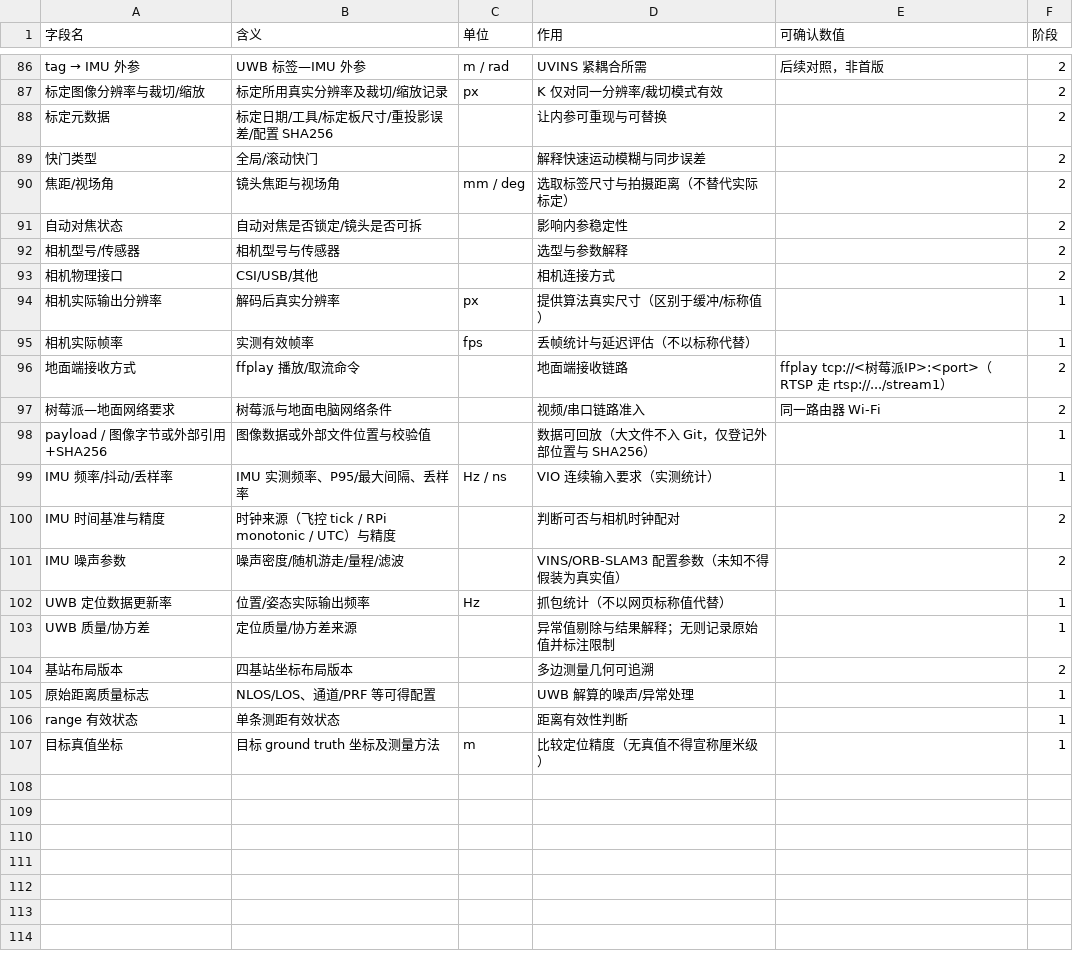
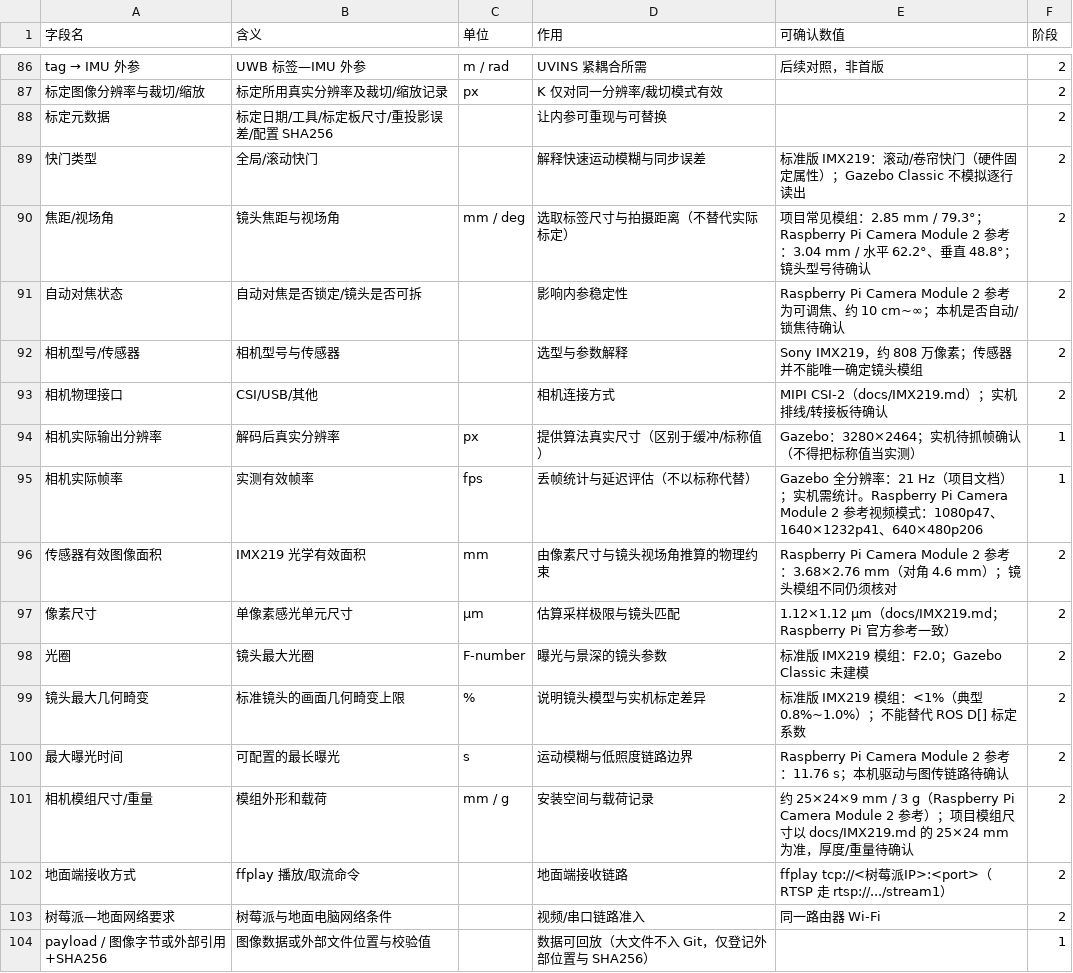
Before and after one commit to wblxr408/NEXUS, a CSV file: docs/2026-08-25_reference_interface_fields.csv, drawn as a sheet; only a part is shown, gaps mark what is left out; the shorter side is filled out with more unchanged rows; the diff covers the shown part only.

```diff
--- a/docs/2026-08-25_reference_interface_fields.csv
+++ b/docs/2026-08-25_reference_interface_fields.csv
@@ -88,9 +88,15 @@
 "标定元数据","标定日期/工具/标定板尺寸/重投影误差/配置 SHA256",,"让内参可重现与可替换",,2
-"快门类型","全局/滚动快门",,"解释快速运动模糊与同步误差",,2
-"焦距/视场角","镜头焦距与视场角","mm / deg","选取标签尺寸与拍摄距离（不替代实际标定）",,2
-"自动对焦状态","自动对焦是否锁定/镜头是否可拆",,"影响内参稳定性",,2
-"相机型号/传感器","相机型号与传感器",,"选型与参数解释",,2
-"相机物理接口","CSI/USB/其他",,"相机连接方式",,2
-"相机实际输出分辨率","解码后真实分辨率","px","提供算法真实尺寸（区别于缓冲/标称值）",,1
-"相机实际帧率","实测有效帧率","fps","丢帧统计与延迟评估（不以标称代替）",,1
+"快门类型","全局/滚动快门",,"解释快速运动模糊与同步误差","标准版 IMX219：滚动/卷帘快门（硬件固定属性）；Gazebo Classic 不模拟逐行读出",2
+"焦距/视场角","镜头焦距与视场角","mm / deg","选取标签尺寸与拍摄距离（不替代实际标定）","项目常见模组：2.85 mm / 79.3°；Raspberry Pi Camera Module 2 参考：3.04 mm / 水平 62.2°、垂直 48.8°；镜头型号待确认",2
+"自动对焦状态","自动对焦是否锁定/镜头是否可拆",,"影响内参稳定性","Raspberry Pi Camera Module 2 参考为可调焦、约 10 cm~∞；本机是否自动/锁焦待确认",2
+"相机型号/传感器","相机型号与传感器",,"选型与参数解释","Sony IMX219，约 808 万像素；传感器并不能唯一确定镜头模组",2
+"相机物理接口","CSI/USB/其他",,"相机连接方式","MIPI CSI-2（docs/IMX219.md）；实机排线/转接板待确认",2
+"相机实际输出分辨率","解码后真实分辨率","px","提供算法真实尺寸（区别于缓冲/标称值）","Gazebo：3280×2464；实机待抓帧确认（不得把标称值当实测）",1
+"相机实际帧率","实测有效帧率","fps","丢帧统计与延迟评估（不以标称代替）","Gazebo 全分辨率：21 Hz（项目文档）；实机需统计。Raspberry Pi Camera Module 2 参考视频模式：1080p47、1640×1232p41、640×480p206",1
+"传感器有效图像面积","IMX219 光学有效面积","mm","由像素尺寸与镜头视场角推算的物理约束","Raspberry Pi Camera Module 2 参考：3.68×2.76 mm（对角 4.6 mm）；镜头模组不同仍须核对",2
+"像素尺寸","单像素感光单元尺寸","µm","估算采样极限与镜头匹配","1.12×1.12 µm（docs/IMX219.md；Raspberry Pi 官方参考一致）",2
+"光圈","镜头最大光圈","F-number","曝光与景深的镜头参数","标准版 IMX219 模组：F2.0；Gazebo Classic 未建模",2
+"镜头最大几何畸变","标准镜头的画面几何畸变上限","%","说明镜头模型与实机标定差异","标准版 IMX219 模组：<1%（典型 0.8%~1.0%）；不能替代 ROS D[] 标定系数",2
+"最大曝光时间","可配置的最长曝光","s","运动模糊与低照度链路边界","Raspberry Pi Camera Module 2 参考：11.76 s；本机驱动与图传链路待确认",2
+"相机模组尺寸/重量","模组外形和载荷","mm / g","安装空间与载荷记录","约 25×24×9 mm / 3 g（Raspberry Pi Camera Module 2 参考）；项目模组尺寸以 docs/IMX219.md 的 25×24 mm 为准，厚度/重量待确认",2
 "地面端接收方式","ffplay 播放/取流命令",,"地面端接收链路","ffplay tcp://<树莓派IP>:<port>（RTSP 走 rtsp://.../stream1）",2
```
Also changed, not shown: 8 edited cells elsewhere in this file, 29 other files.
